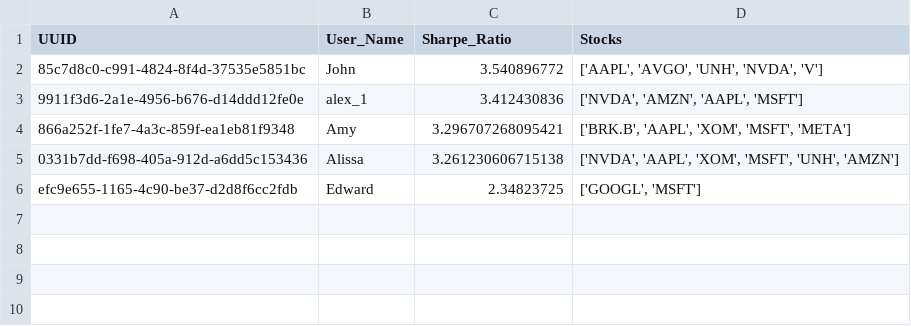
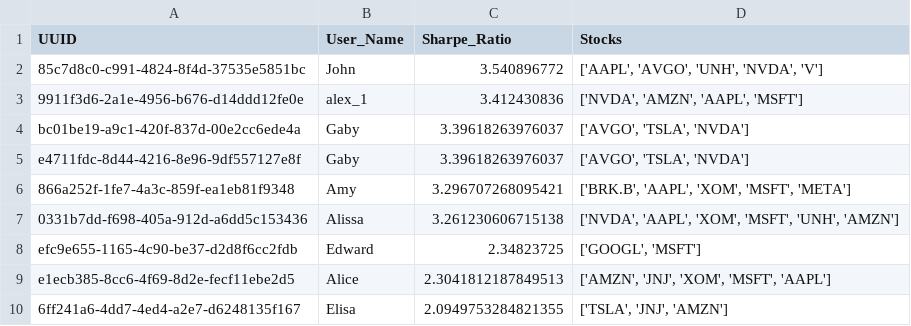
Before and after one commit to game-of-stocks/application, a CSV file: Resources/Data/User_Portfolio_Data.csv, drawn as a sheet.

Commit message:
added code to remove user portfolio if user is in top 3

```diff
--- a/Resources/Data/User_Portfolio_Data.csv
+++ b/Resources/Data/User_Portfolio_Data.csv
@@ -3,2 +3,4 @@ UUID,User_Name,Sharpe_Ratio,Stocks
 9911f3d6-2a1e-4956-b676-d14ddd12fe0e,alex_1,3.412430836,"['NVDA', 'AMZN', 'AAPL', 'MSFT']"
+bc01be19-a9c1-420f-837d-00e2cc6ede4a,Gaby,3.39618263976037,"['AVGO', 'TSLA', 'NVDA']"
+e4711fdc-8d44-4216-8e96-9df557127e8f,Gaby,3.39618263976037,"['AVGO', 'TSLA', 'NVDA']"
 866a252f-1fe7-4a3c-859f-ea1eb81f9348,Amy ,3.296707268095421,"['BRK.B', 'AAPL', 'XOM', 'MSFT', 'META']"
@@ -6 +8,3 @@ UUID,User_Name,Sharpe_Ratio,Stocks
 efc9e655-1165-4c90-be37-d2d8f6cc2fdb,Edward,2.34823725,"['GOOGL', 'MSFT']"
+e1ecb385-8cc6-4f69-8d2e-fecf11ebe2d5,Alice,2.3041812187849513,"['AMZN', 'JNJ', 'XOM', 'MSFT', 'AAPL']"
+6ff241a6-4dd7-4ed4-a2e7-d6248135f167,Elisa,2.0949753284821355,"['TSLA', 'JNJ', 'AMZN']"
```
Also changed, not shown: 1 other file.
